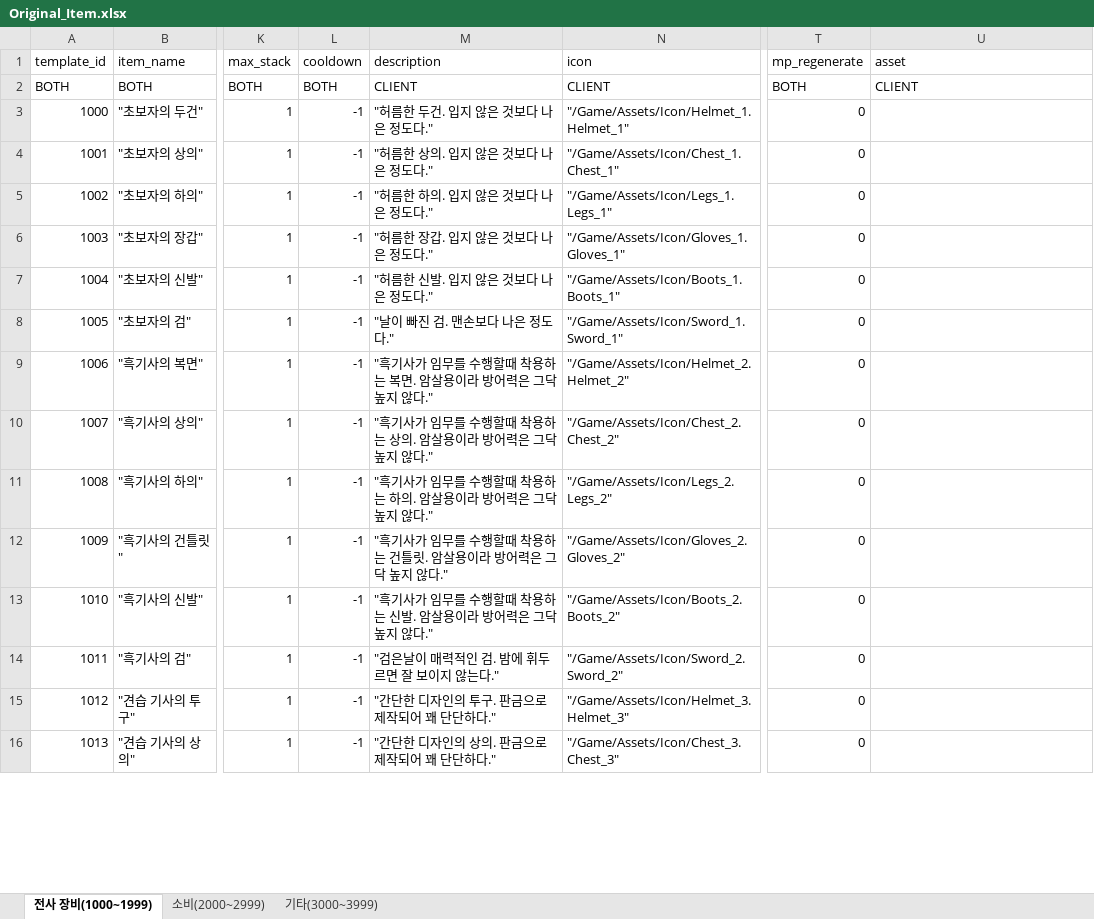
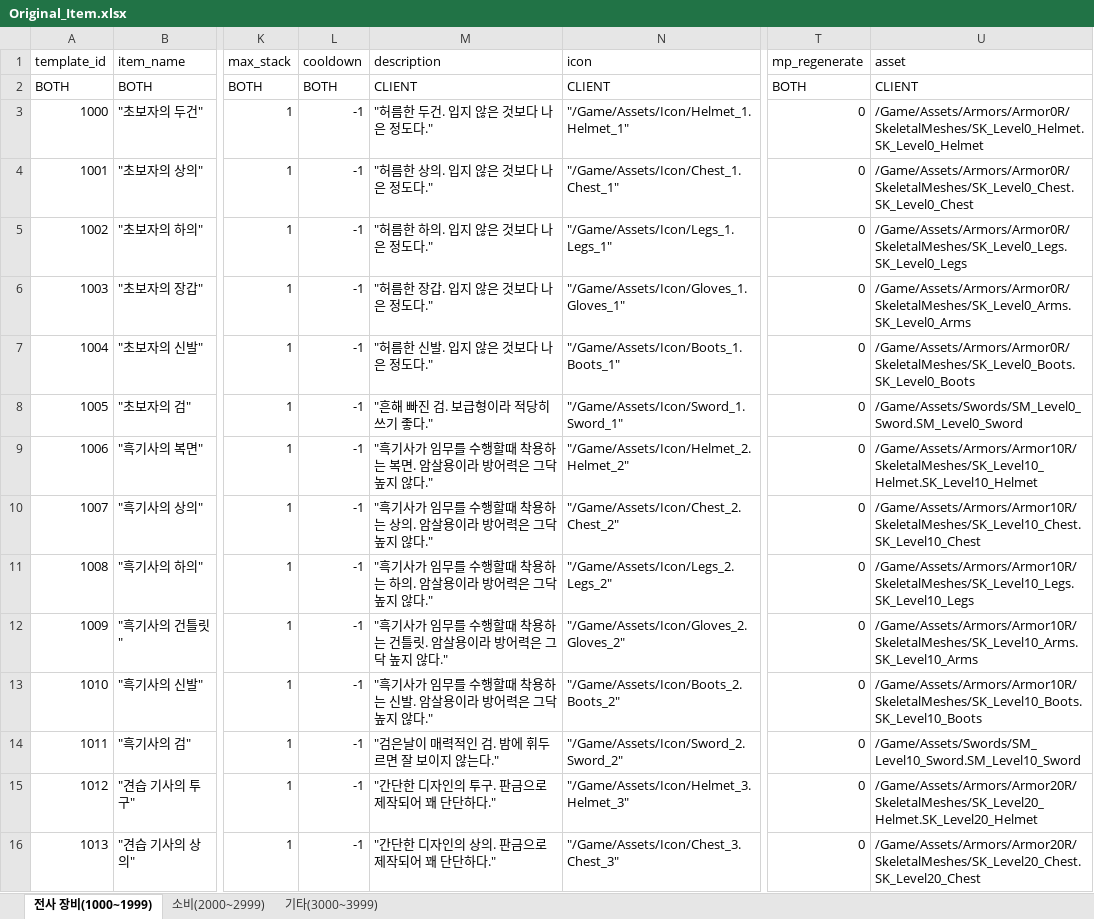
Before and after one commit to pledge24/Project_MMORPG, an Excel workbook: Server/Common/GameDatasheet/Original_Item.xlsx, sheet 전사 장비(1000~1999), drawn as a sheet; only a part is shown, gaps mark what is left out; values as stored, in another font and other column widths than the file's, no borders; the diff covers the shown part only; the diff names each change by its address in the sheet, - before the commit and + after, or states it on an @@ line.

```diff
--- a/Server/Common/GameDatasheet/Original_Item.xlsx (sheet 전사 장비(1000~1999))
+++ b/Server/Common/GameDatasheet/Original_Item.xlsx (sheet 전사 장비(1000~1999))
-U3 (asset): (empty)
+U3 (asset): /Game/Assets/Armors/Armor0R/SkeletalMeshes/SK_Level0_Helmet.SK_Level0_Helmet
-U4 (asset): (empty)
+U4 (asset): /Game/Assets/Armors/Armor0R/SkeletalMeshes/SK_Level0_Chest.SK_Level0_Chest
-U5 (asset): (empty)
+U5 (asset): /Game/Assets/Armors/Armor0R/SkeletalMeshes/SK_Level0_Legs.SK_Level0_Legs
-U6 (asset): (empty)
+U6 (asset): /Game/Assets/Armors/Armor0R/SkeletalMeshes/SK_Level0_Arms.SK_Level0_Arms
-U7 (asset): (empty)
+U7 (asset): /Game/Assets/Armors/Armor0R/SkeletalMeshes/SK_Level0_Boots.SK_Level0_Boots
-M8 (description): "날이 빠진 검. 맨손보다 나은 정도다."
+M8 (description): "흔해 빠진 검. 보급형이라 적당히 쓰기 좋다."
-U8 (asset): (empty)
+U8 (asset): /Game/Assets/Swords/SM_Level0_Sword.SM_Level0_Sword
-U9 (asset): (empty)
+U9 (asset): /Game/Assets/Armors/Armor10R/SkeletalMeshes/SK_Level10_Helmet.SK_Level10_Helmet
-U10 (asset): (empty)
+U10 (asset): /Game/Assets/Armors/Armor10R/SkeletalMeshes/SK_Level10_Chest.SK_Level10_Chest
-U11 (asset): (empty)
+U11 (asset): /Game/Assets/Armors/Armor10R/SkeletalMeshes/SK_Level10_Legs.SK_Level10_Legs
-U12 (asset): (empty)
+U12 (asset): /Game/Assets/Armors/Armor10R/SkeletalMeshes/SK_Level10_Arms.SK_Level10_Arms
-U13 (asset): (empty)
+U13 (asset): /Game/Assets/Armors/Armor10R/SkeletalMeshes/SK_Level10_Boots.SK_Level10_Boots
-U14 (asset): (empty)
+U14 (asset): /Game/Assets/Swords/SM_Level10_Sword.SM_Level10_Sword
-U15 (asset): (empty)
+U15 (asset): /Game/Assets/Armors/Armor20R/SkeletalMeshes/SK_Level20_Helmet.SK_Level20_Helmet
-U16 (asset): (empty)
+U16 (asset): /Game/Assets/Armors/Armor20R/SkeletalMeshes/SK_Level20_Chest.SK_Level20_Chest
```
Also changed, not shown: 23 edited cells elsewhere in this sheet, 13 other files.
